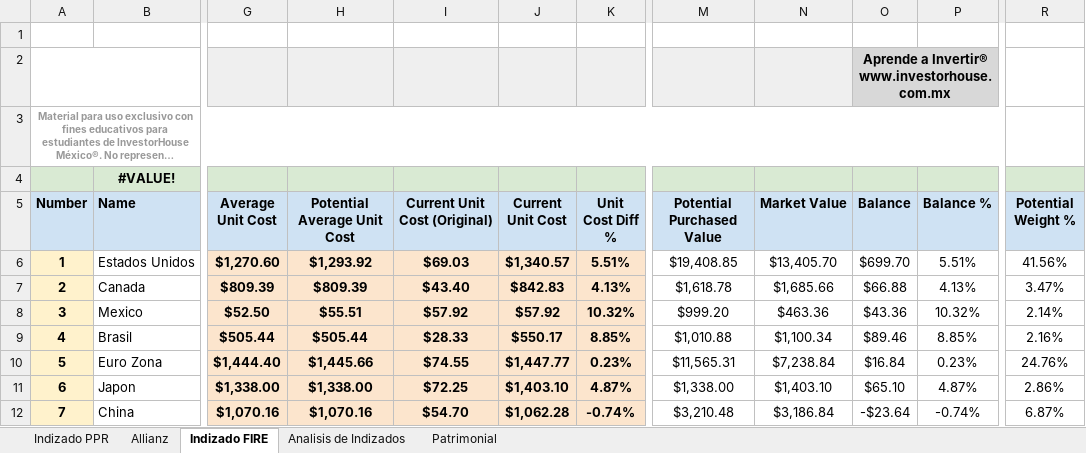
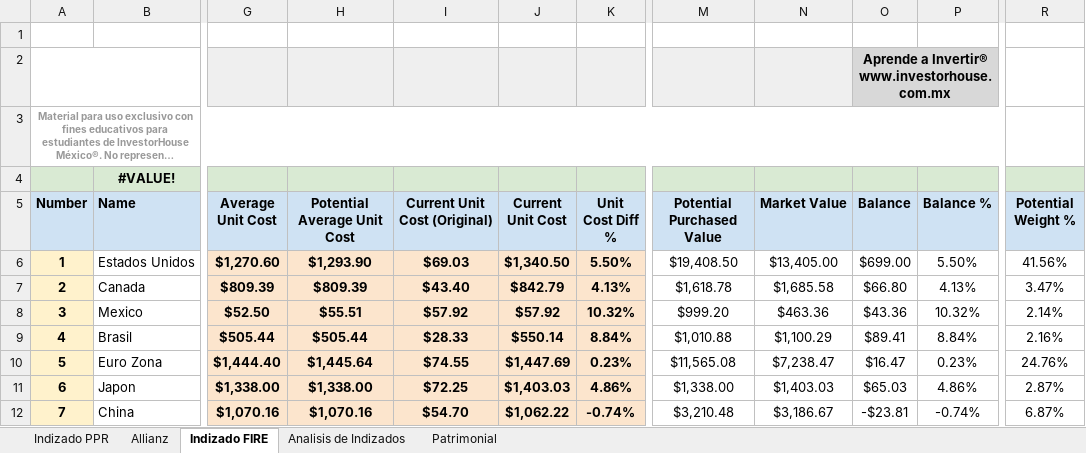
Before and after one commit to IvanRamosDataTech/MarketStocksTracker, an Excel workbook: tracker-poetry/src/tracker_poetry/DEV Portafolio Indizado_Patrimonial.xlsx, sheet Indizado FIRE, drawn as a sheet; only a part is shown, gaps mark what is left out; long unchanged cells end in …; values as stored, in another font and other column widths than the file's, no borders; charts and pictures and table styles not drawn; the diff covers the shown part only; the diff names each change by its address in the sheet, - before the commit and + after, or states it on an @@ line.

```diff
--- a/tracker-poetry/src/tracker_poetry/DEV Portafolio Indizado_Patrimonial.xlsx (sheet Indizado FIRE)
+++ b/tracker-poetry/src/tracker_poetry/DEV Portafolio Indizado_Patrimonial.xlsx (sheet Indizado FIRE)
-H6 (Potential Average Unit Cost): $1,293.92
+H6 (Potential Average Unit Cost): $1,293.90
-J6 (Current Unit Cost): $1,340.57
+J6 (Current Unit Cost): $1,340.50
-K6 (Unit Cost Diff %): 5.51%
+K6 (Unit Cost Diff %): 5.50%
-M6 (Potential Purchased Value): $19,408.85
+M6 (Potential Purchased Value): $19,408.50
-N6 (Market Value): $13,405.70
+N6 (Market Value): $13,405.00
-O6 (Balance): $699.70
+O6 (Balance): $699.00
-P6 (Balance %): 5.51%
+P6 (Balance %): 5.50%
-J7 (Current Unit Cost): $842.83
+J7 (Current Unit Cost): $842.79
-N7 (Market Value): $1,685.66
+N7 (Market Value): $1,685.58
-O7 (Balance): $66.88
+O7 (Balance): $66.80
-J9 (Current Unit Cost): $550.17
+J9 (Current Unit Cost): $550.14
-K9 (Unit Cost Diff %): 8.85%
+K9 (Unit Cost Diff %): 8.84%
-N9 (Market Value): $1,100.34
+N9 (Market Value): $1,100.29
-O9 (Balance): $89.46
+O9 (Balance): $89.41
-P9 (Balance %): 8.85%
+P9 (Balance %): 8.84%
-H10 (Potential Average Unit Cost): $1,445.66
+H10 (Potential Average Unit Cost): $1,445.64
-J10 (Current Unit Cost): $1,447.77
+J10 (Current Unit Cost): $1,447.69
-M10 (Potential Purchased Value): $11,565.31
+M10 (Potential Purchased Value): $11,565.08
-N10 (Market Value): $7,238.84
+N10 (Market Value): $7,238.47
-O10 (Balance): $16.84
+O10 (Balance): $16.47
-J11 (Current Unit Cost): $1,403.10
+J11 (Current Unit Cost): $1,403.03
-K11 (Unit Cost Diff %): 4.87%
+K11 (Unit Cost Diff %): 4.86%
-N11 (Market Value): $1,403.10
+N11 (Market Value): $1,403.03
-O11 (Balance): $65.10
+O11 (Balance): $65.03
-P11 (Balance %): 4.87%
+P11 (Balance %): 4.86%
-R11 (Potential Weight %): 2.86%
+R11 (Potential Weight %): 2.87%
-J12 (Current Unit Cost): $1,062.28
+J12 (Current Unit Cost): $1,062.22
-N12 (Market Value): $3,186.84
+N12 (Market Value): $3,186.67
-O12 (Balance): -$23.64
+O12 (Balance): -$23.81
```
Also changed, not shown: 28 edited cells elsewhere in this sheet, sheet Allianz, sheet Indizado PPR, tracker-poetry/src/tracker_poetry/Portafolio Indizado_Patrimonial.xlsx.
